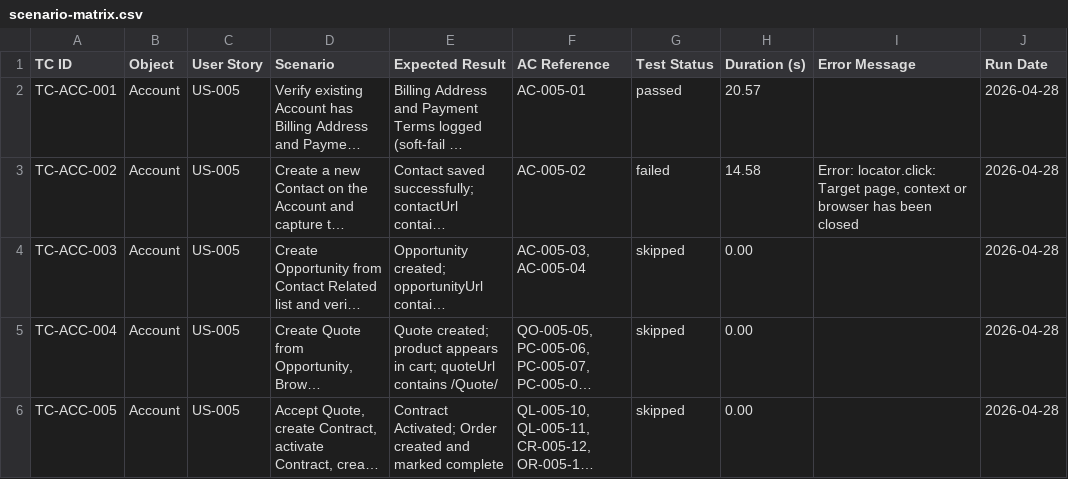
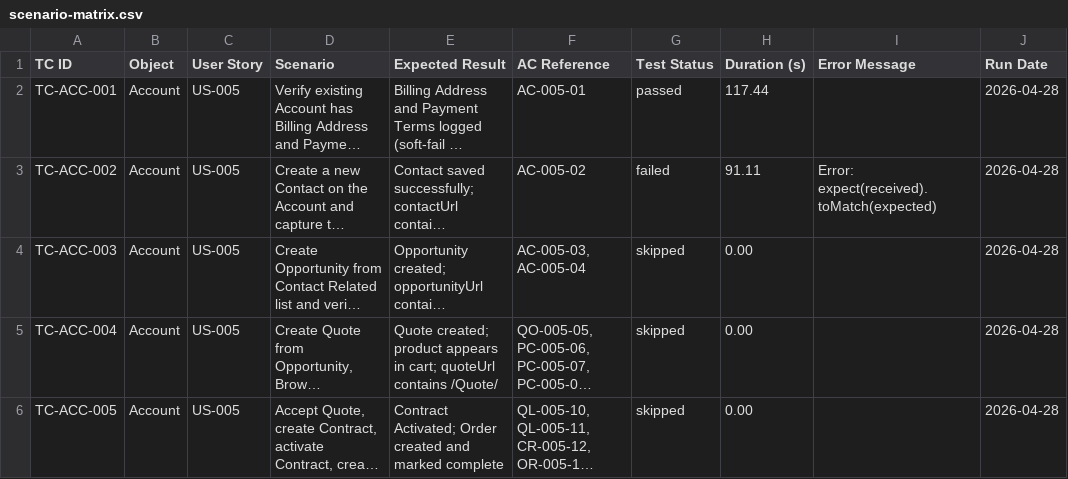
Before and after one commit to nikhilgupta-cloud/SalesforceE2E, a CSV file: reports/scenario-matrix.csv, drawn as a sheet; long unchanged cells end in …; the diff names each change by its address in the sheet, - before the commit and + after, or states it on an @@ line.

```diff
--- a/reports/scenario-matrix.csv
+++ b/reports/scenario-matrix.csv
-H2 (Duration (s)): 20.57
+H2 (Duration (s)): 117.44
-H3 (Duration (s)): 14.58
+H3 (Duration (s)): 91.11
-I3 (Error Message): Error: locator.click: Target page, context or browser has been closed
+I3 (Error Message): Error: expect(received).toMatch(expected)
```
Also changed, not shown: reports/test-results.csv, 6 other files.
